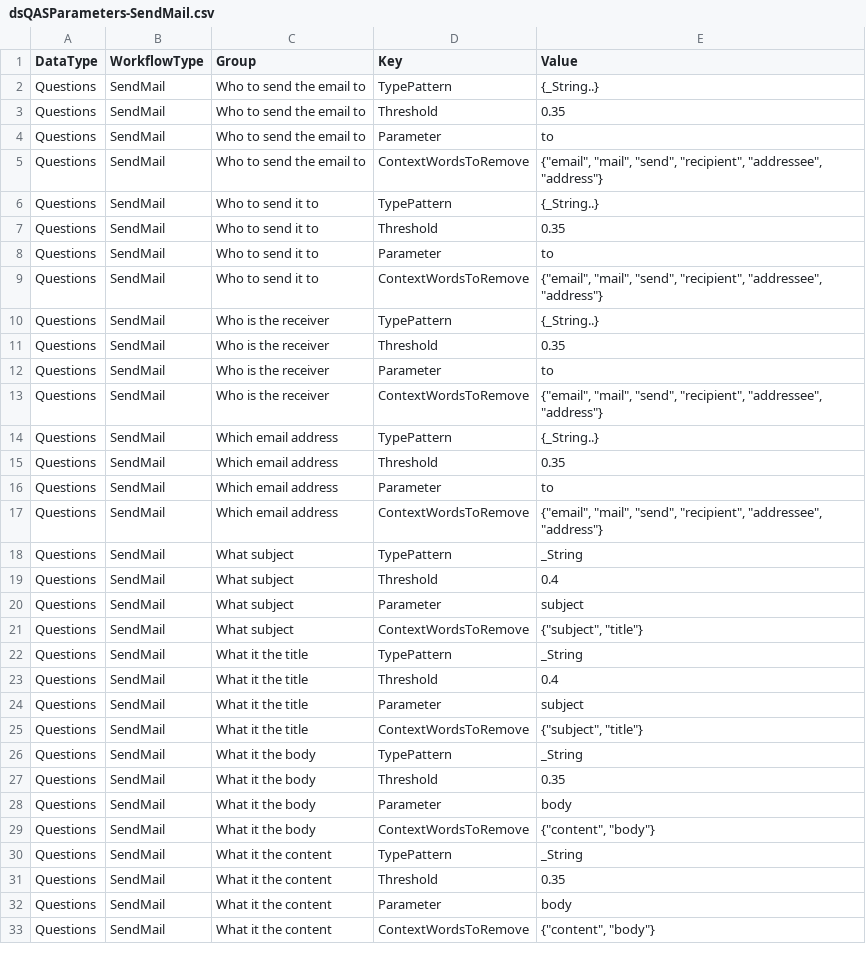
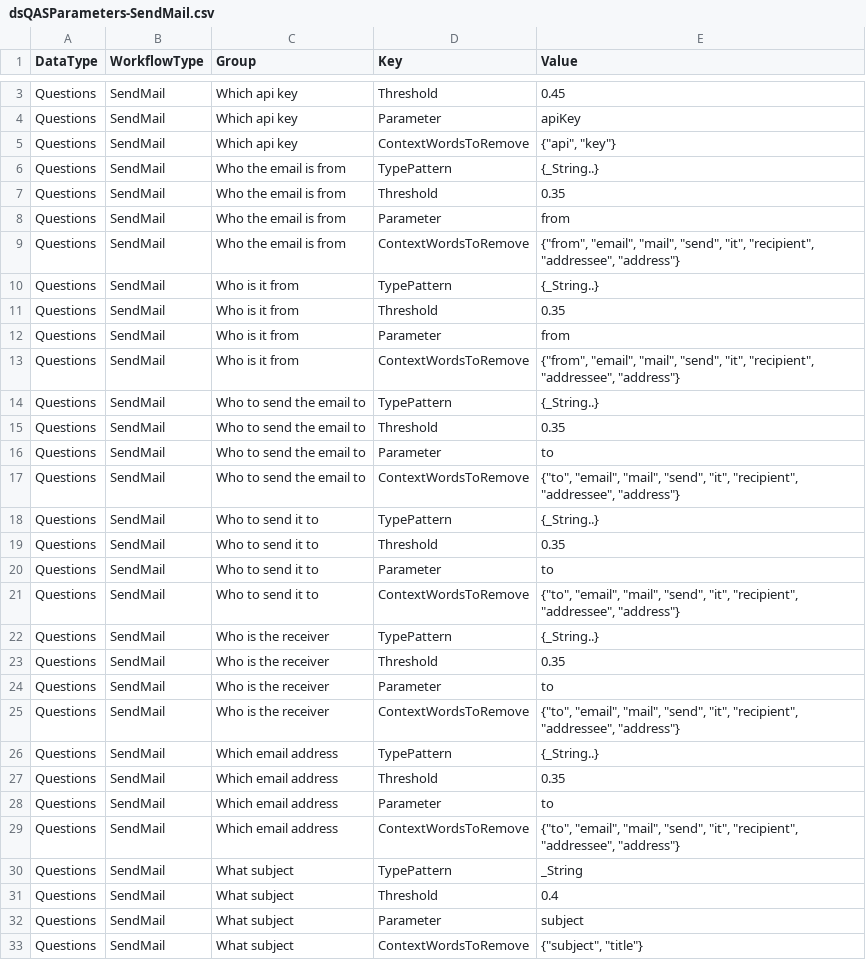
Before and after one commit to antononcube/NLP-Template-Engine, a CSV file: TemplateData/dsQASParameters-SendMail.csv, drawn as a sheet; only a part is shown, gaps mark what is left out; the shorter side is filled out with more unchanged rows; the diff covers the shown part only.

Commit message:
feat:Added Raku-SendGrid template. Added questions for 'from' and 'apiKey'.

```diff
--- a/TemplateData/dsQASParameters-SendMail.csv
+++ b/TemplateData/dsQASParameters-SendMail.csv
@@ -2 +3,12 @@
+"Questions","SendMail","Which api key","Threshold",0.45
+"Questions","SendMail","Which api key","Parameter","apiKey"
+"Questions","SendMail","Which api key","ContextWordsToRemove","{""api"", ""key""}"
+"Questions","SendMail","Who the email is from","TypePattern","{_String..}"
+"Questions","SendMail","Who the email is from","Threshold",0.35
+"Questions","SendMail","Who the email is from","Parameter","from"
+"Questions","SendMail","Who the email is from","ContextWordsToRemove","{""from"", ""email"", ""mail"", ""send"", ""it"", ""recipient"", ""addressee"", ""address""}"
+"Questions","SendMail","Who is it from","TypePattern","{_String..}"
+"Questions","SendMail","Who is it from","Threshold",0.35
+"Questions","SendMail","Who is it from","Parameter","from"
+"Questions","SendMail","Who is it from","ContextWordsToRemove","{""from"", ""email"", ""mail"", ""send"", ""it"", ""recipient"", ""addressee"", ""address""}"
 "Questions","SendMail","Who to send the email to","TypePattern","{_String..}"
@@ -4,3 +16,3 @@
 "Questions","SendMail","Who to send the email to","Parameter","to"
-"Questions","SendMail","Who to send the email to","ContextWordsToRemove","{""email"", ""mail"", ""send"", ""recipient"", ""addressee"", ""address""}"
+"Questions","SendMail","Who to send the email to","ContextWordsToRemove","{""to"", ""email"", ""mail"", ""send"", ""it"", ""recipient"", ""addressee"", ""address""}"
 "Questions","SendMail","Who to send it to","TypePattern","{_String..}"
@@ -8,3 +20,3 @@
 "Questions","SendMail","Who to send it to","Parameter","to"
-"Questions","SendMail","Who to send it to","ContextWordsToRemove","{""email"", ""mail"", ""send"", ""recipient"", ""addressee"", ""address""}"
+"Questions","SendMail","Who to send it to","ContextWordsToRemove","{""to"", ""email"", ""mail"", ""send"", ""it"", ""recipient"", ""addressee"", ""address""}"
 "Questions","SendMail","Who is the receiver","TypePattern","{_String..}"
@@ -12,3 +24,3 @@
 "Questions","SendMail","Who is the receiver","Parameter","to"
-"Questions","SendMail","Who is the receiver","ContextWordsToRemove","{""email"", ""mail"", ""send"", ""recipient"", ""addressee"", ""address""}"
+"Questions","SendMail","Who is the receiver","ContextWordsToRemove","{""to"", ""email"", ""mail"", ""send"", ""it"", ""recipient"", ""addressee"", ""address""}"
 "Questions","SendMail","Which email address","TypePattern","{_String..}"
@@ -16,3 +28,3 @@
 "Questions","SendMail","Which email address","Parameter","to"
-"Questions","SendMail","Which email address","ContextWordsToRemove","{""email"", ""mail"", ""send"", ""recipient"", ""addressee"", ""address""}"
+"Questions","SendMail","Which email address","ContextWordsToRemove","{""to"", ""email"", ""mail"", ""send"", ""it"", ""recipient"", ""addressee"", ""address""}"
 "Questions","SendMail","What subject","TypePattern","_String"
```
Also changed, not shown: 5 added rows elsewhere in this file.
